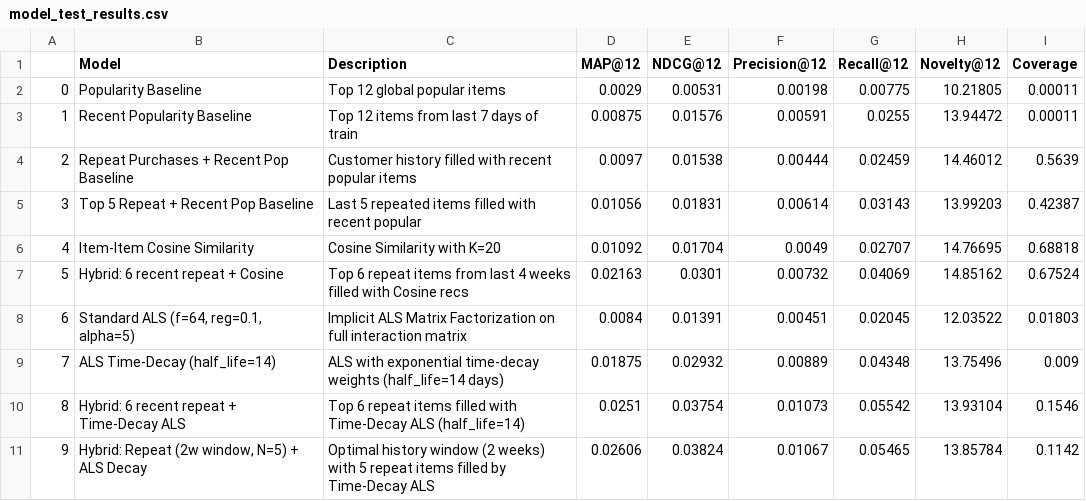
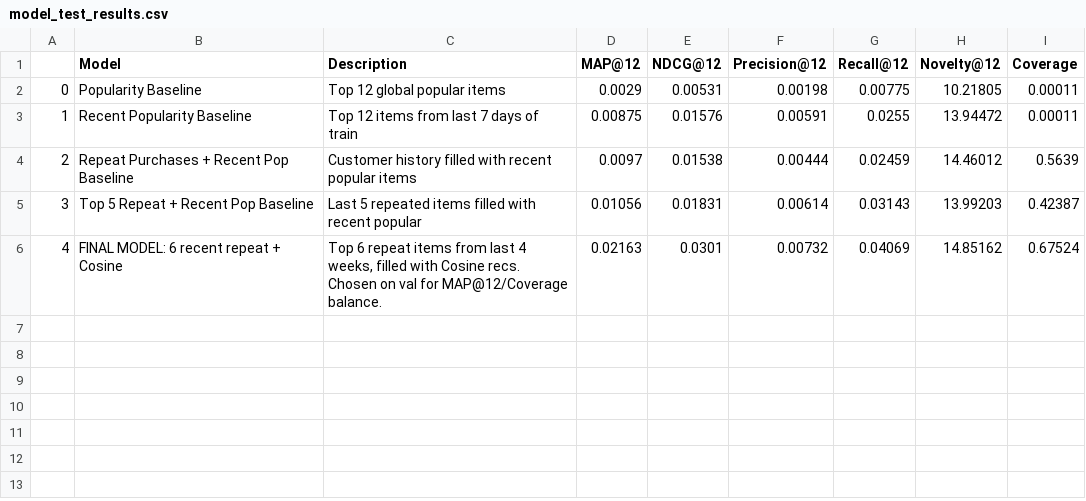
Before and after one commit to parsyan-n/hm-recommendation-project, a CSV file: results/model_test_results.csv, drawn as a sheet; removed rows and columns are numbered as before the commit, all else as after; the diff names each change by its address in the sheet, - before the commit and + after, or states it on an @@ line.

Commit message:
Final updates for capstone project: models, docker and app

```diff
--- a/results/model_test_results.csv
+++ b/results/model_test_results.csv
-row 6: 4 | Item-Item Cosine Similarity | Cosine Similarity with K=20 | 0.01092 | 0.01704 | 0.0049 | 0.02707 | 14.76695 | 0.68818
@@ column A renumbered in row 6 @@
-B6 (Model): Hybrid: 6 recent repeat + Cosine
+B6 (Model): FINAL MODEL: 6 recent repeat + Cosine
-C6 (Description): …last 4 weeks filled with Cosine recs
+C6 (Description): …last 4 weeks, filled with Cosine recs. Chosen on val for MAP@12/Coverage balance.
-row 8: 6 | Standard ALS (f=64, reg=0.1, alpha=5) | Implicit ALS Matrix Factorization on full interaction matrix | 0.0084 | 0.01391 | 0.00451 | 0.02045 | 12.03522 | 0.01803
-row 9: 7 | ALS Time-Decay (half_life=14) | ALS with exponential time-decay weights (half_life=14 days) | 0.01875 | 0.02932 | 0.00889 | 0.04348 | 13.75496 | 0.009
-row 10: 8 | Hybrid: 6 recent repeat + Time-Decay ALS | Top 6 repeat items filled with Time-Decay ALS (half_life=14) | 0.0251 | 0.03754 | 0.01073 | 0.05542 | 13.93104 | 0.1546
-row 11: 9 | Hybrid: Repeat (2w window, N=5) + ALS Decay | Optimal history window (2 weeks) with 5 repeat items filled by Time-Decay ALS | 0.02606 | 0.03824 | 0.01067 | 0.05465 | 13.85784 | 0.1142
```
Also changed, not shown: 13 other files.
